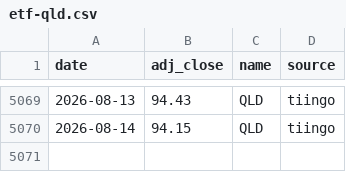
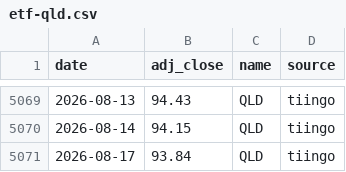
Before and after one commit to ravelab/l-etf, a CSV file: data/etf-qld.csv, drawn as a sheet; only a part is shown, gaps mark what is left out; the diff names each change by its address in the sheet, - before the commit and + after, or states it on an @@ line.

```diff
--- a/data/etf-qld.csv
+++ b/data/etf-qld.csv
+row 5071: 2026-08-17 | 93.84 | QLD | tiingo
```
Also changed, not shown: data/etf-tqqq.csv, data/etf-upro.csv, 19 other files.
